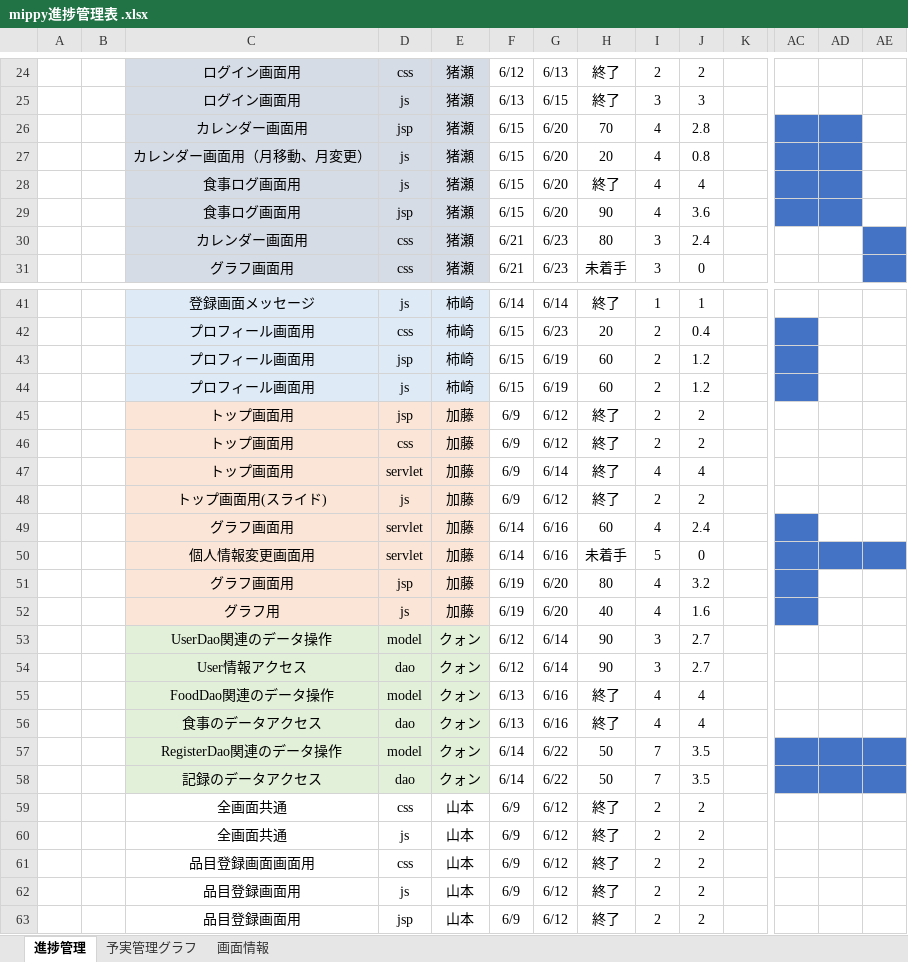
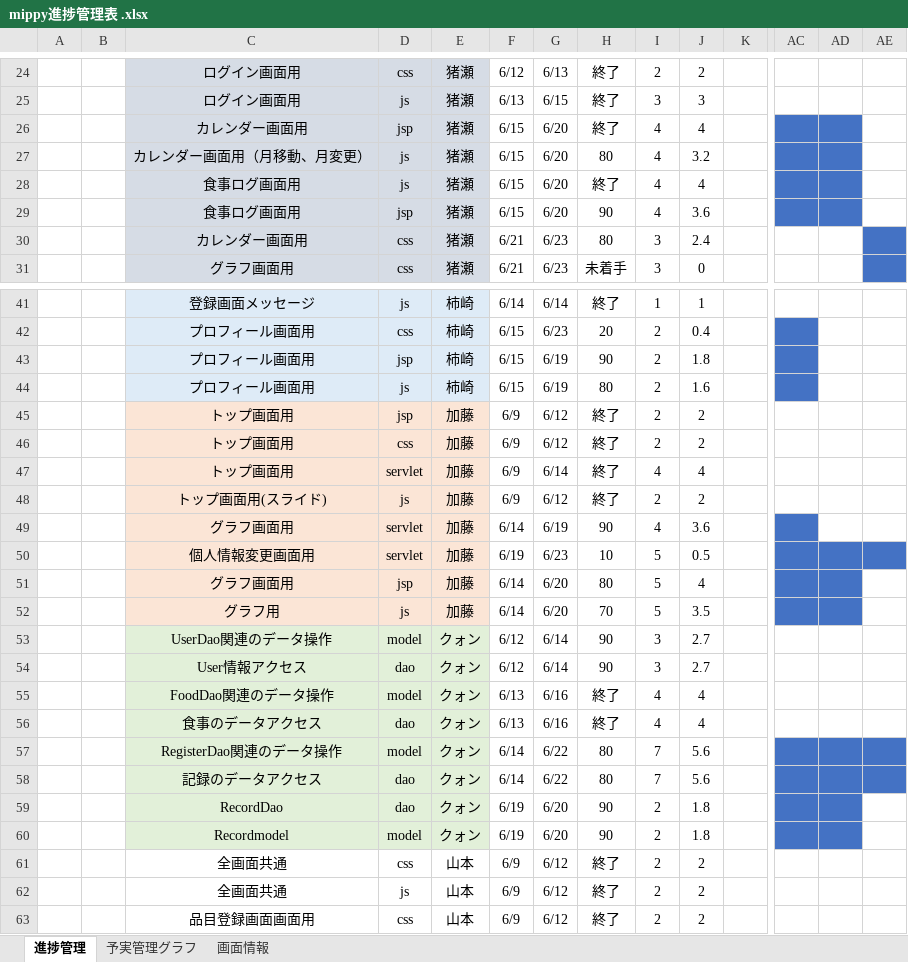
Before and after one commit to dojo2023/D-1, an Excel workbook: doc/mippy進捗管理表 .xlsx, sheet 進捗管理, drawn as a sheet; only a part is shown, gaps mark what is left out; the shorter side is filled out with more unchanged rows; values as stored, in another font and other column widths than the file's, no borders; rows hold the shown columns only; the diff covers the shown part only; the diff names each change by its address in the sheet, - before the commit and + after, or states it on an @@ line.

Commit message:
sintyoku

```diff
--- a/doc/mippy進捗管理表 .xlsx (sheet 進捗管理)
+++ b/doc/mippy進捗管理表 .xlsx (sheet 進捗管理)
-H26: 70
+H26: 終了
-J26: 2.8
+J26: 4
-H27: 20
+H27: 80
-J27: 0.8
+J27: 3.2
-H43: 60
+H43: 90
-J43: 1.2
+J43: 1.8
-H44: 60
+H44: 80
-J44: 1.2
+J44: 1.6
-G49: 6/16
+G49: 6/19
-H49: 60
+H49: 90
-J49: 2.4
+J49: 3.6
-F50: 6/14
+F50: 6/19
-G50: 6/16
+G50: 6/23
-H50: 未着手
+H50: 10
-J50: 0
+J50: 0.5
-F51:F52: 6/19
+F51:F52: 6/14
-I51:I52: 4
+I51:I52: 5
-J51: 3.2
+J51: 4
-AD51:AD52 fill: none
+AD51:AD52 fill: #4472C4
-H52: 40
+H52: 70
-J52: 1.6
+J52: 3.5
-H57:H58: 50
+H57:H58: 80
-J57:J58: 3.5
+J57:J58: 5.6
+row 59:  |  | RecordDao | dao | クォン | 6/19 | 6/20 | 90 | 2 | 1.8
+row 60:  |  | Recordmodel | model | クォン | 6/19 | 6/20 | 90 | 2 | 1.8
```
Also changed, not shown: 1 added row, 1 removed row and 15 edited cells elsewhere in this sheet, sheet 予実管理グラフ, formulas that keep their value, charts or pictures.
